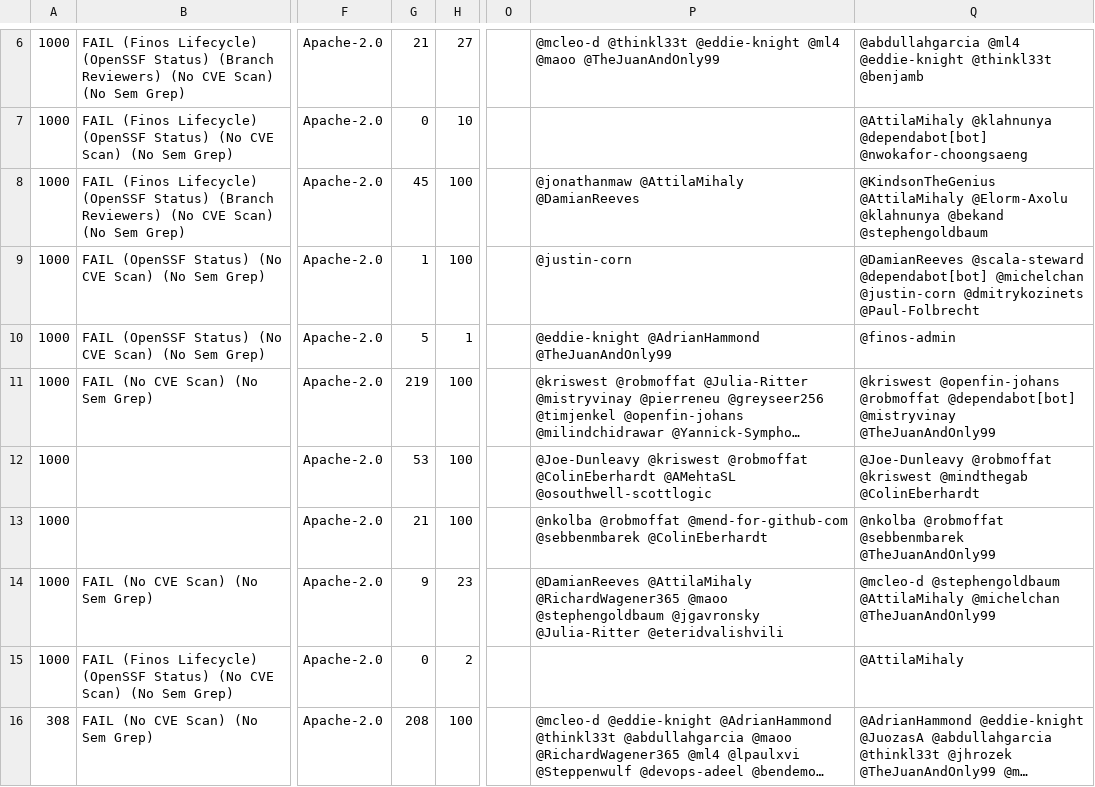
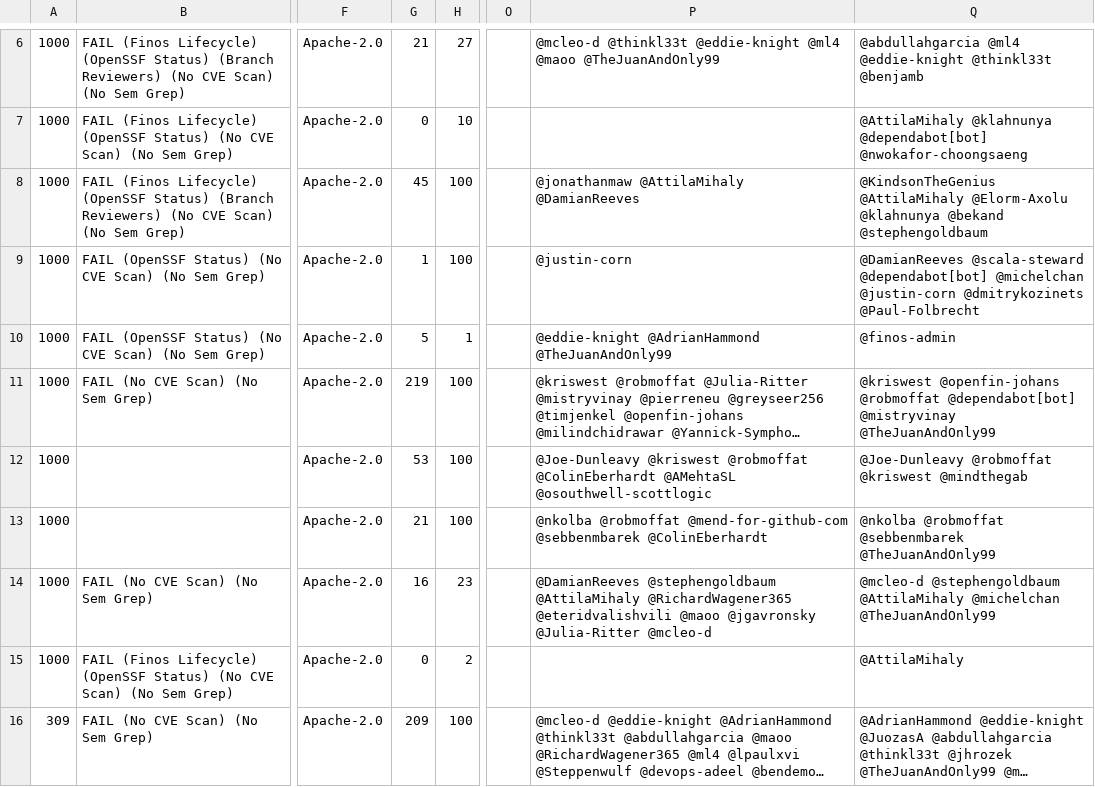
Before and after one commit to finos-labs/project-analysis, a CSV file: scan.csv, drawn as a sheet; only a part is shown, gaps mark what is left out; long unchanged cells end in …; the diff covers the shown part only; the diff names each change by its address in the sheet, - before the commit and + after, or states it on an @@ line.

```diff
--- a/scan.csv
+++ b/scan.csv
-Q12: …@kriswest @mindthegab @ColinEberhardt
+Q12: …@kriswest @mindthegab
-G14: 9
+G14: 16
-P14: @DamianReeves @AttilaMihaly @RichardWagener365 @maoo @stephengoldbaum @jgavronsky @Julia-Ritter @eteridvalishvili
+P14: @DamianReeves @stephengoldbaum @AttilaMihaly @RichardWagener365 @eteridvalishvili @maoo @jgavronsky @Julia-Ritter @mcleo-d
-A16: 308
+A16: 309
-G16: 208
+G16: 209
```
Also changed, not shown: 4 added rows, 4 removed rows and 38 edited cells elsewhere in this file.
